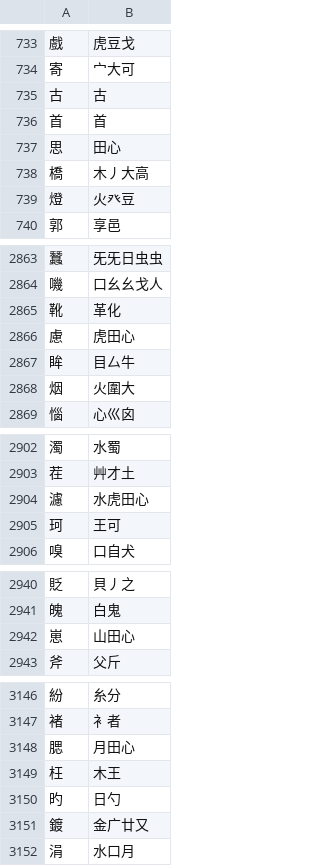
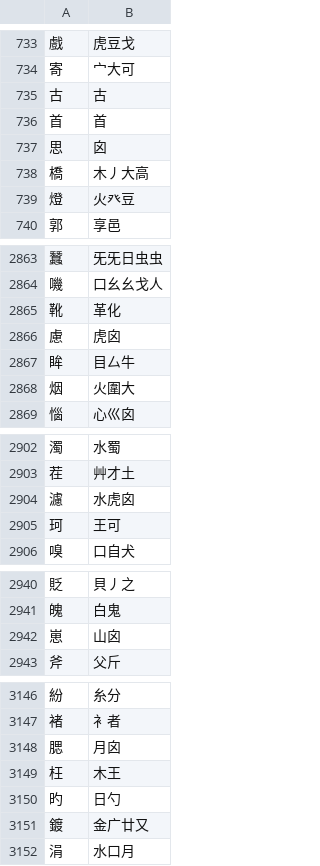
Before and after one commit to chenlin014/xinzheng, a TSV file: zg-scheme/siyuan/siyuan.tsv, drawn as a sheet; only a part is shown, gaps mark what is left out; the diff covers the shown part only.

```diff
--- a/zg-scheme/siyuan/siyuan.tsv
+++ b/zg-scheme/siyuan/siyuan.tsv
@@ -736,3 +736,3 @@
 首	首
-思	田心
+思	囟
 橋	木丿大高
@@ -2865,3 +2865,3 @@
 靴	革化
-慮	虎田心
+慮	虎囟
 眸	目厶牛
@@ -2903,3 +2903,3 @@
 茬	艸才土
-濾	水虎田心
+濾	水虎囟
 珂	王可
@@ -2941,3 +2941,3 @@
 魄	白鬼
-崽	山田心
+崽	山囟
 斧	父斤
@@ -3147,3 +3147,3 @@
 褚	衤者
-腮	月田心
+腮	月囟
 枉	木王
```
Also changed, not shown: 30 edited cells elsewhere in this file, frequency/zone/siyuan.tsv, frequency/zone/xingyi-jt.tsv, 8 other files.
